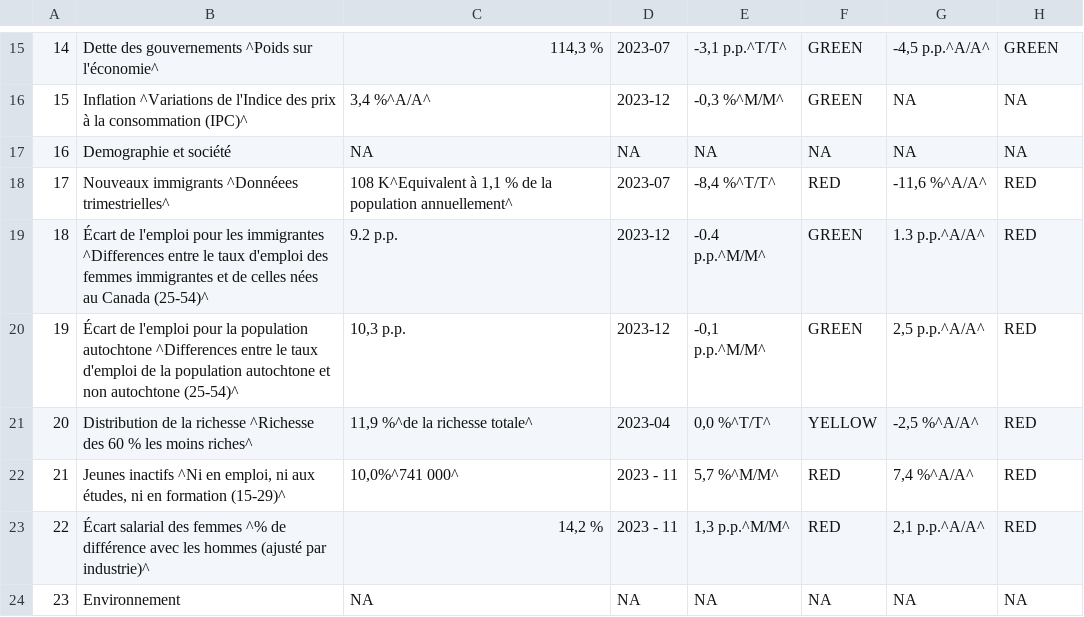
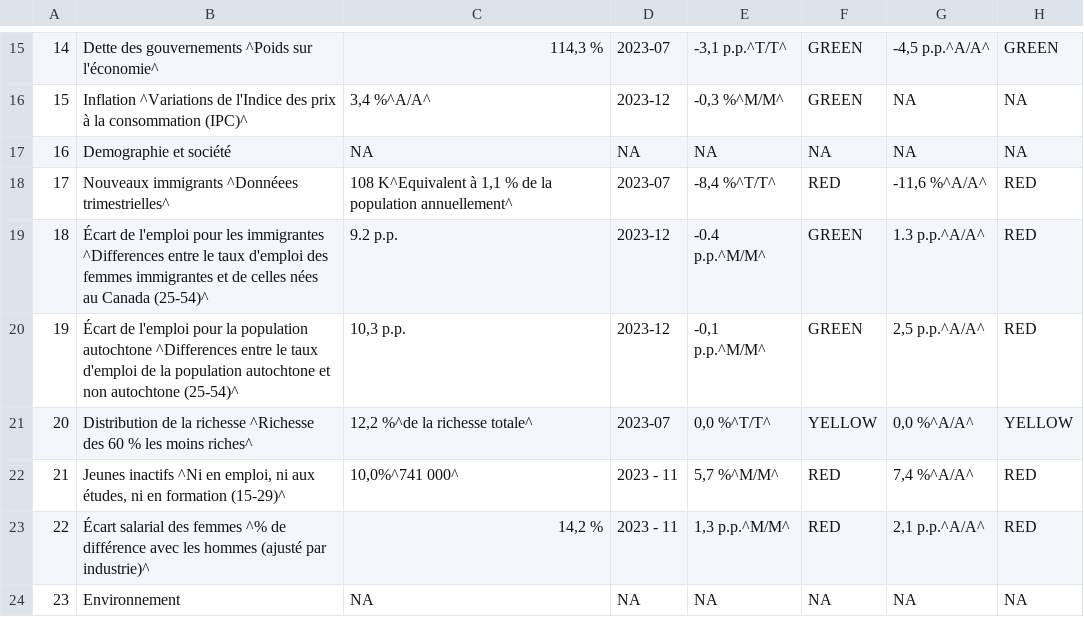
Before and after one commit to Dabra56/Economic_Dashboard, a CSV file: data/fr_canada_table.csv, drawn as a sheet; only a part is shown, gaps mark what is left out.

Commit message:
New Executive Order signed - data updated!

```diff
--- a/data/fr_canada_table.csv
+++ b/data/fr_canada_table.csv
@@ -20,3 +20,3 @@
 "19","Écart de l'emploi pour la population autochtone ^Differences entre le taux d'emploi de la population autochtone et non autochtone (25-54)^","10,3 p.p.","2023-12","-0,1 p.p.^M/M^","GREEN"," 2,5 p.p.^A/A^","RED"
-"20","Distribution de la richesse ^Richesse des 60 % les moins riches^","11,9 %^de la richesse totale^","2023-04"," 0,0 %^T/T^","YELLOW","-2,5 %^A/A^","RED"
+"20","Distribution de la richesse ^Richesse des 60 % les moins riches^","12,2 %^de la richesse totale^","2023-07"," 0,0 %^T/T^","YELLOW"," 0,0 %^A/A^","YELLOW"
 "21","Jeunes inactifs ^Ni en emploi, ni aux études, ni en formation (15-29)^","10,0%^741 000^","2023 - 11","5,7 %^M/M^","RED","7,4 %^A/A^","RED"
```
Also changed, not shown: data/canada_table.csv.
